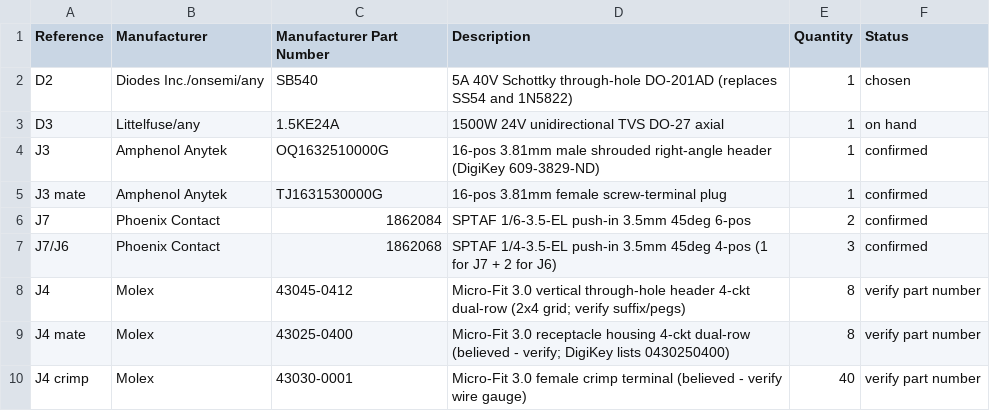
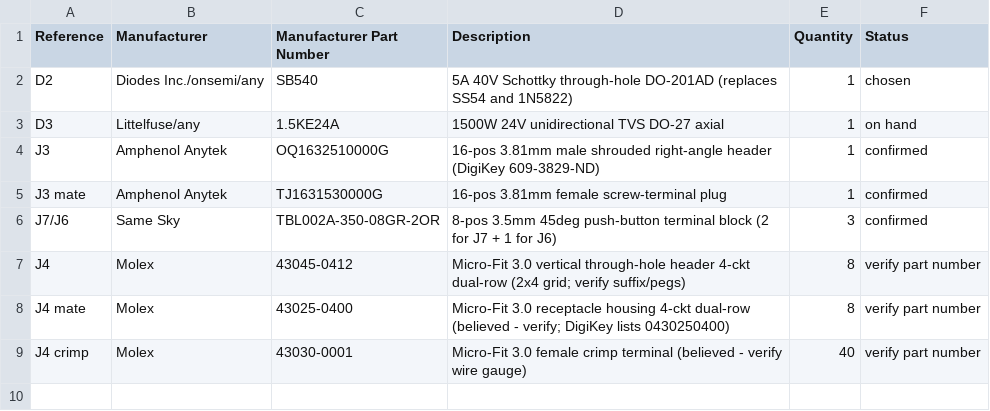
Before and after one commit to howeypeter/landrover-gems_t4, a CSV file: hardware/board2-bom.csv, drawn as a sheet.

```diff
--- a/hardware/board2-bom.csv
+++ b/hardware/board2-bom.csv
@@ -5,4 +5,3 @@ J3,Amphenol Anytek,OQ1632510000G,16-pos 3.81mm male shrouded right-angle header
 J3 mate,Amphenol Anytek,TJ1631530000G,16-pos 3.81mm female screw-terminal plug,1,confirmed
-J7,Phoenix Contact,1862084,SPTAF 1/6-3.5-EL push-in 3.5mm 45deg 6-pos,2,confirmed
-J7/J6,Phoenix Contact,1862068,SPTAF 1/4-3.5-EL push-in 3.5mm 45deg 4-pos (1 for J7 + 2 for J6),3,confirmed
+J7/J6,Same Sky,TBL002A-350-08GR-2OR,8-pos 3.5mm 45deg push-button terminal block (2 for J7 + 1 for J6),3,confirmed
 J4,Molex,43045-0412,Micro-Fit 3.0 vertical through-hole header 4-ckt dual-row (2x4 grid; verify suffix/pegs),8,verify part number
```
Also changed, not shown: 14 other files.
